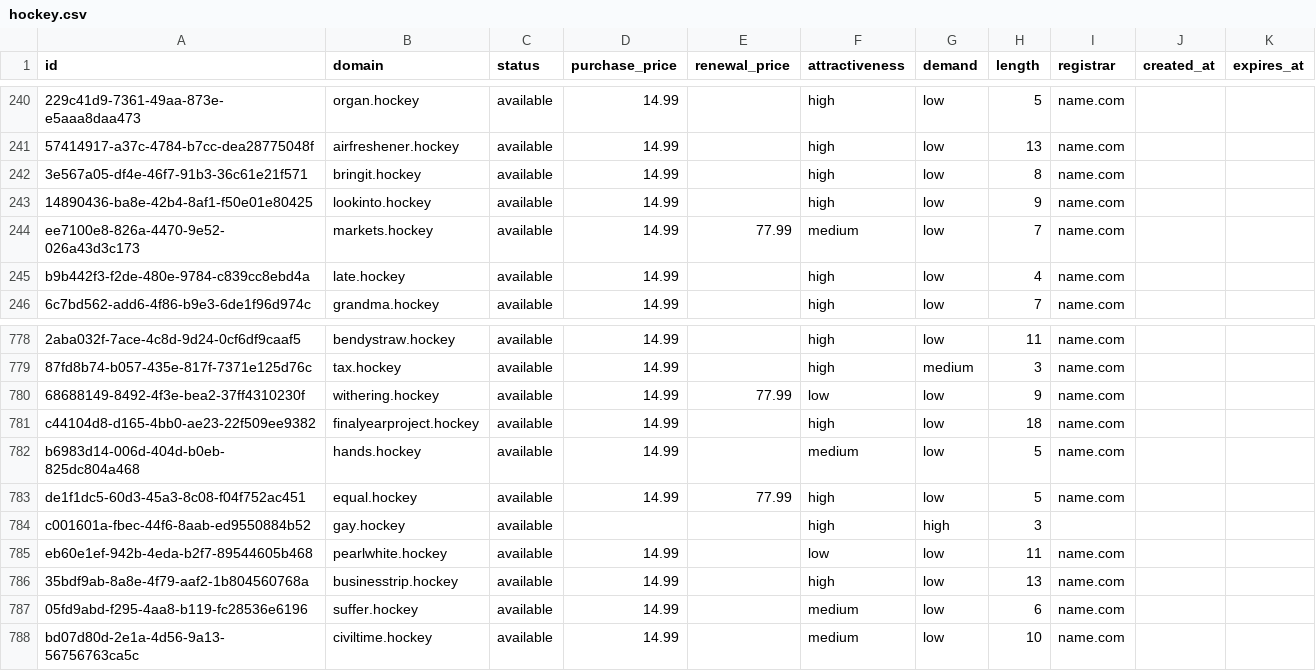
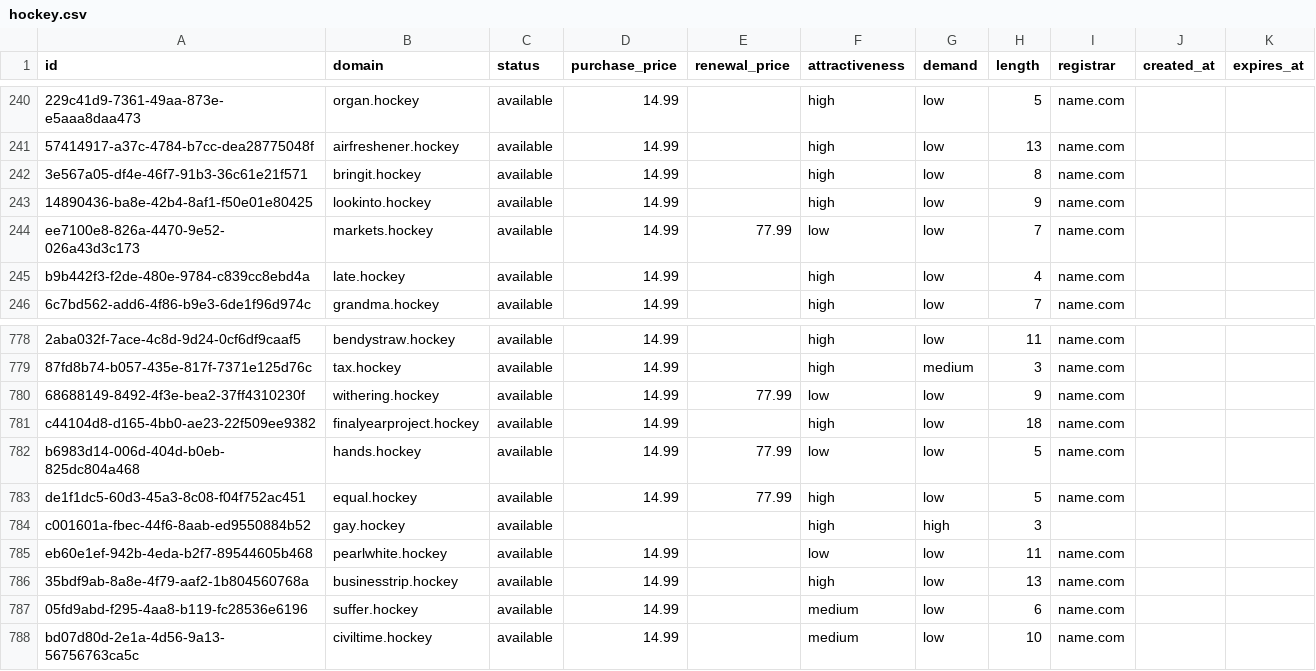
Before and after one commit to UniqueDomains/hockey-oneword-domains, a CSV file: hockey.csv, drawn as a sheet; only a part is shown, gaps mark what is left out; the diff names each change by its address in the sheet, - before the commit and + after, or states it on an @@ line.

Commit message:
Domains update

```diff
--- a/hockey.csv
+++ b/hockey.csv
-F244 (attractiveness): medium
+F244 (attractiveness): low
-E782 (renewal_price): (empty)
+E782 (renewal_price): 77.99
-F782 (attractiveness): medium
+F782 (attractiveness): low
```
Also changed, not shown: 4 other files.
